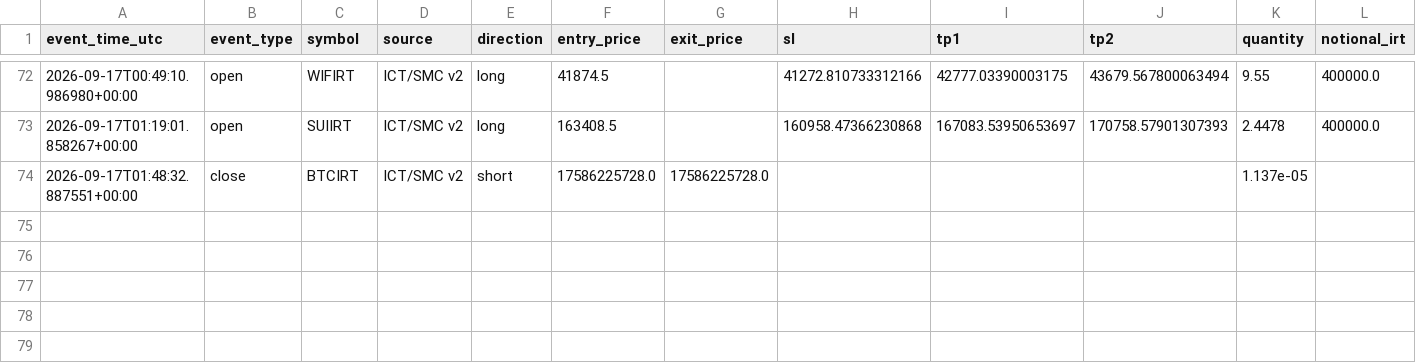
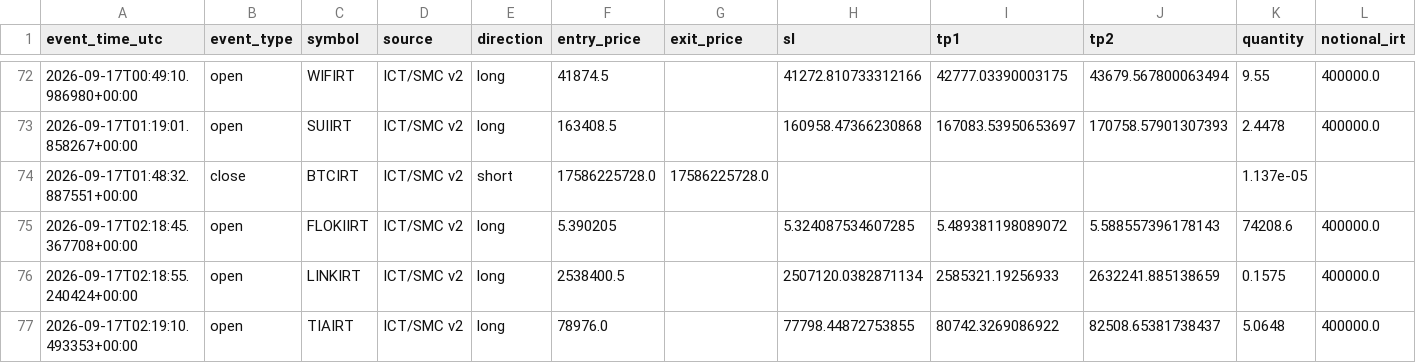
Before and after one commit to amirtorofi-sketch/abdeal-live-trading, a CSV file: bot2_live/paper_trades_log.csv, drawn as a sheet; only a part is shown, gaps mark what is left out; rows hold the shown columns only; the diff names each change by its address in the sheet, - before the commit and + after, or states it on an @@ line.

Commit message:
update bot2 state/paper log [skip ci]

```diff
--- a/bot2_live/paper_trades_log.csv
+++ b/bot2_live/paper_trades_log.csv
+row 75: 2026-09-17T02:18:45.367708+00:00 | open | FLOKIIRT | ICT/SMC v2 | long | 5.390205 |  | 5.324087534607285 | 5.489381198089072 | 5.588557396178143 | 74208.6 | 400000.0
+row 76: 2026-09-17T02:18:55.240424+00:00 | open | LINKIRT | ICT/SMC v2 | long | 2538400.5 |  | 2507120.0382871134 | 2585321.19256933 | 2632241.885138659 | 0.1575 | 400000.0
+row 77: 2026-09-17T02:19:10.493353+00:00 | open | TIAIRT | ICT/SMC v2 | long | 78976.0 |  | 77798.44872753855 | 80742.3269086922 | 82508.65381738437 | 5.0648 | 400000.0
```
Also changed, not shown: 1 other file.
